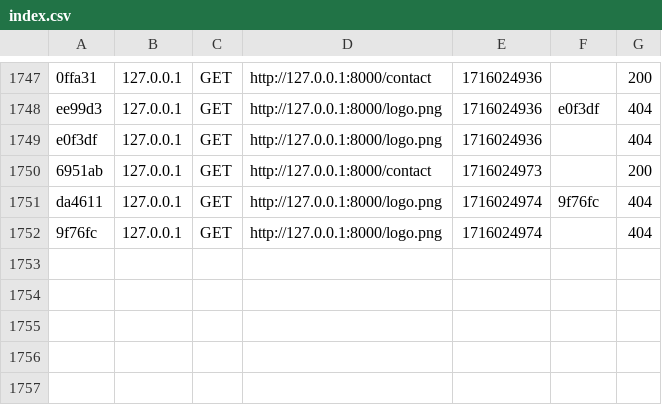
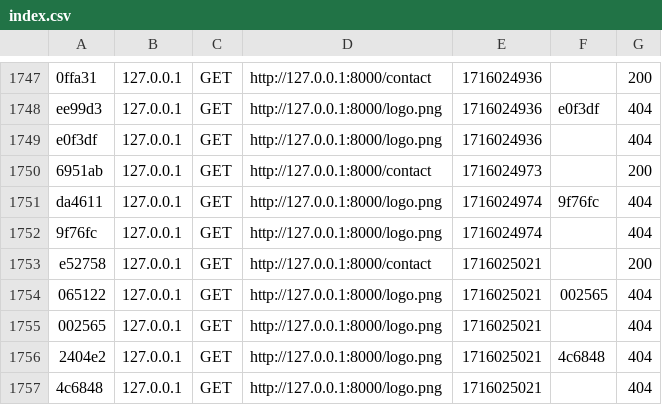
Before and after one commit to Helixo95/DevWeb-ING1, a CSV file: var/cache/dev/profiler/index.csv, drawn as a sheet; only a part is shown, gaps mark what is left out.

Commit message:
Contact form JS

```diff
--- a/var/cache/dev/profiler/index.csv
+++ b/var/cache/dev/profiler/index.csv
@@ -1752 +1752,6 @@ da4611,127.0.0.1,GET,http://127.0.0.1:8000/logo.png,1716024974,9f76fc,404
 9f76fc,127.0.0.1,GET,http://127.0.0.1:8000/logo.png,1716024974,,404
+e52758,127.0.0.1,GET,http://127.0.0.1:8000/contact,1716025021,,200
+065122,127.0.0.1,GET,http://127.0.0.1:8000/logo.png,1716025021,002565,404
+002565,127.0.0.1,GET,http://127.0.0.1:8000/logo.png,1716025021,,404
+2404e2,127.0.0.1,GET,http://127.0.0.1:8000/logo.png,1716025021,4c6848,404
+4c6848,127.0.0.1,GET,http://127.0.0.1:8000/logo.png,1716025021,,404
```
Also changed, not shown: 7 other files.
